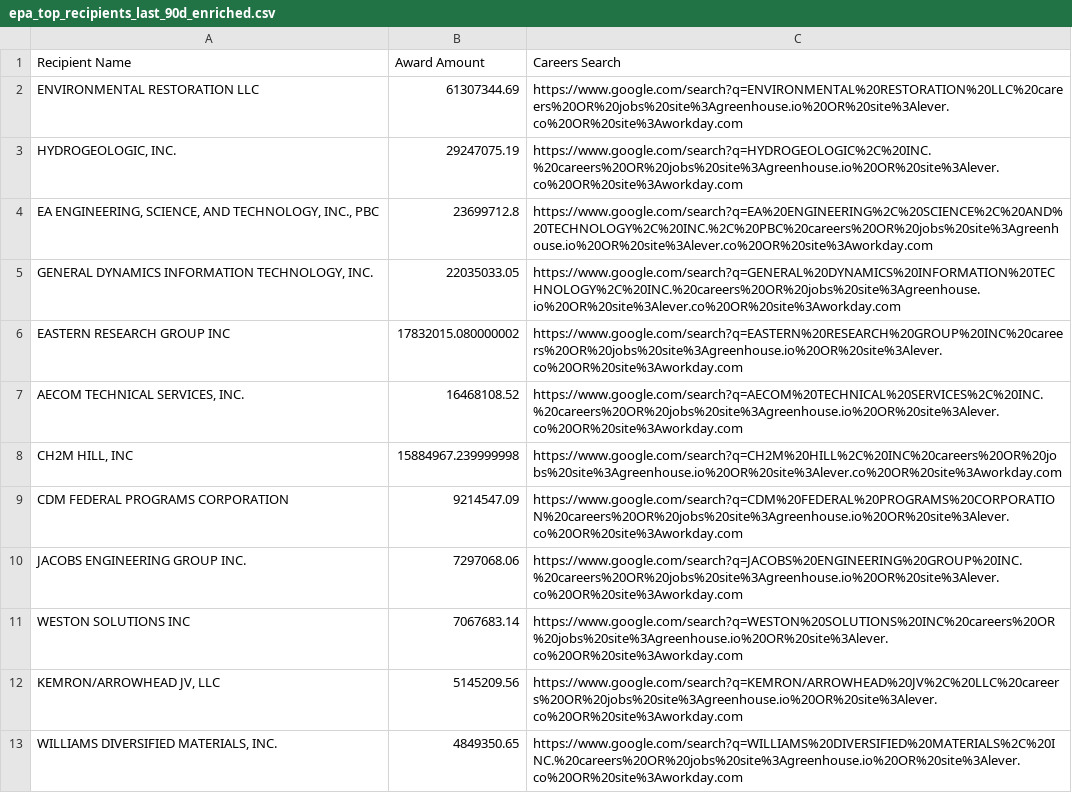
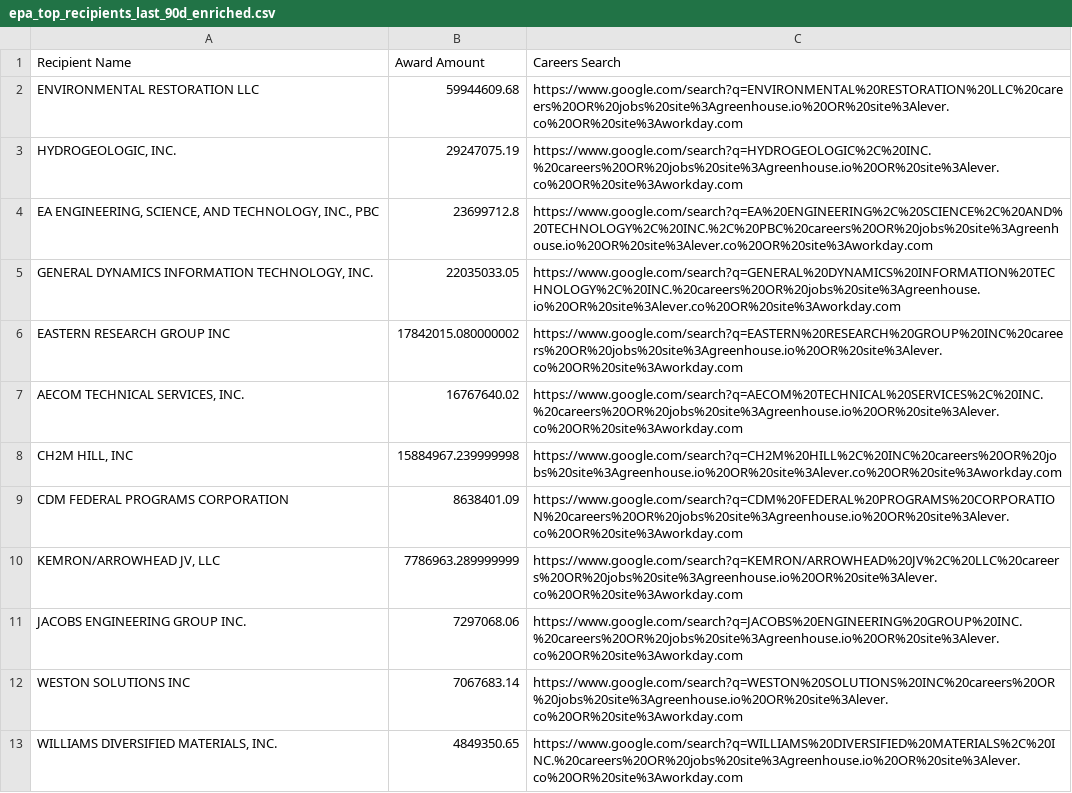
Before and after one commit to feldmangn/nih-awards-tracker, a CSV file: data/epa_top_recipients_last_90d_enriched.csv, drawn as a sheet; only a part is shown; the diff covers the shown part only.

```diff
--- a/data/epa_top_recipients_last_90d_enriched.csv
+++ b/data/epa_top_recipients_last_90d_enriched.csv
@@ -1,3 +1,3 @@
 Recipient Name,Award Amount,Careers Search
-ENVIRONMENTAL RESTORATION LLC,61307344.69,https://www.google.com/search?q=ENVIRONMENTAL%20RESTORATION%20LLC%20careers%20OR%20jobs%20site%3Agreenhouse.io%20OR%20site%3Alever.co%20OR%20site%3Aworkday.com
+ENVIRONMENTAL RESTORATION LLC,59944609.68,https://www.google.com/search?q=ENVIRONMENTAL%20RESTORATION%20LLC%20careers%20OR%20jobs%20site%3Agreenhouse.io%20OR%20site%3Alever.co%20OR%20site%3Aworkday.com
 "HYDROGEOLOGIC, INC.",29247075.19,https://www.google.com/search?q=HYDROGEOLOGIC%2C%20INC.%20careers%20OR%20jobs%20site%3Agreenhouse.io%20OR%20site%3Alever.co%20OR%20site%3Aworkday.com
@@ -5,9 +5,9 @@ ENVIRONMENTAL RESTORATION LLC,61307344.69,https://www.google.com/search?q=ENVIRO
 "GENERAL DYNAMICS INFORMATION TECHNOLOGY, INC.",22035033.05,https://www.google.com/search?q=GENERAL%20DYNAMICS%20INFORMATION%20TECHNOLOGY%2C%20INC.%20careers%20OR%20jobs%20site%3Agreenhouse.io%20OR%20site%3Alever.co%20OR%20site%3Aworkday.com
-EASTERN RESEARCH GROUP INC,17832015.080000002,https://www.google.com/search?q=EASTERN%20RESEARCH%20GROUP%20INC%20careers%20OR%20jobs%20site%3Agreenhouse.io%20OR%20site%3Alever.co%20OR%20site%3Aworkday.com
-"AECOM TECHNICAL SERVICES, INC.",16468108.52,https://www.google.com/search?q=AECOM%20TECHNICAL%20SERVICES%2C%20INC.%20careers%20OR%20jobs%20site%3Agreenhouse.io%20OR%20site%3Alever.co%20OR%20site%3Aworkday.com
+EASTERN RESEARCH GROUP INC,17842015.080000002,https://www.google.com/search?q=EASTERN%20RESEARCH%20GROUP%20INC%20careers%20OR%20jobs%20site%3Agreenhouse.io%20OR%20site%3Alever.co%20OR%20site%3Aworkday.com
+"AECOM TECHNICAL SERVICES, INC.",16767640.02,https://www.google.com/search?q=AECOM%20TECHNICAL%20SERVICES%2C%20INC.%20careers%20OR%20jobs%20site%3Agreenhouse.io%20OR%20site%3Alever.co%20OR%20site%3Aworkday.com
 "CH2M HILL, INC",15884967.239999998,https://www.google.com/search?q=CH2M%20HILL%2C%20INC%20careers%20OR%20jobs%20site%3Agreenhouse.io%20OR%20site%3Alever.co%20OR%20site%3Aworkday.com
-CDM FEDERAL PROGRAMS CORPORATION,9214547.09,https://www.google.com/search?q=CDM%20FEDERAL%20PROGRAMS%20CORPORATION%20careers%20OR%20jobs%20site%3Agreenhouse.io%20OR%20site%3Alever.co%20OR%20site%3Aworkday.com
+CDM FEDERAL PROGRAMS CORPORATION,8638401.09,https://www.google.com/search?q=CDM%20FEDERAL%20PROGRAMS%20CORPORATION%20careers%20OR%20jobs%20site%3Agreenhouse.io%20OR%20site%3Alever.co%20OR%20site%3Aworkday.com
+"KEMRON/ARROWHEAD JV, LLC",7786963.289999999,https://www.google.com/search?q=KEMRON/ARROWHEAD%20JV%2C%20LLC%20careers%20OR%20jobs%20site%3Agreenhouse.io%20OR%20site%3Alever.co%20OR%20site%3Aworkday.com
 JACOBS ENGINEERING GROUP INC.,7297068.06,https://www.google.com/search?q=JACOBS%20ENGINEERING%20GROUP%20INC.%20careers%20OR%20jobs%20site%3Agreenhouse.io%20OR%20site%3Alever.co%20OR%20site%3Aworkday.com
 WESTON SOLUTIONS INC,7067683.14,https://www.google.com/search?q=WESTON%20SOLUTIONS%20INC%20careers%20OR%20jobs%20site%3Agreenhouse.io%20OR%20site%3Alever.co%20OR%20site%3Aworkday.com
-"KEMRON/ARROWHEAD JV, LLC",5145209.56,https://www.google.com/search?q=KEMRON/ARROWHEAD%20JV%2C%20LLC%20careers%20OR%20jobs%20site%3Agreenhouse.io%20OR%20site%3Alever.co%20OR%20site%3Aworkday.com
 "WILLIAMS DIVERSIFIED MATERIALS, INC.",4849350.65,https://www.google.com/search?q=WILLIAMS%20DIVERSIFIED%20MATERIALS%2C%20INC.%20careers%20OR%20jobs%20site%3Agreenhouse.io%20OR%20site%3Alever.co%20OR%20site%3Aworkday.com
```
Also changed, not shown: 12 added rows, 8 removed rows, 67 moved rows and 5 edited cells elsewhere in this file, data/cms_awards_last_90d.csv, data/cms_top_recipients_last_90d_enriched.csv, 22 other files.
